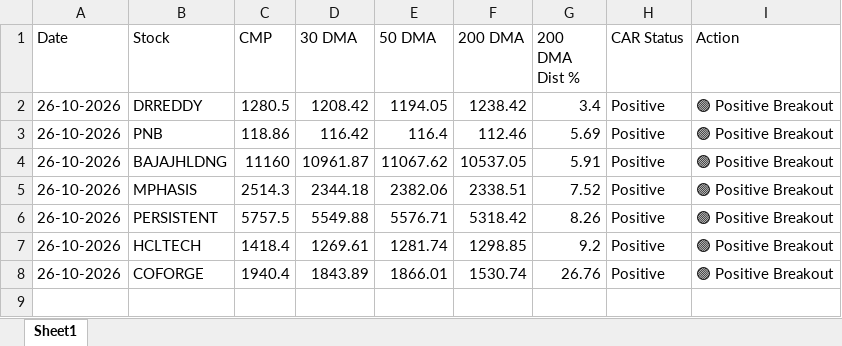
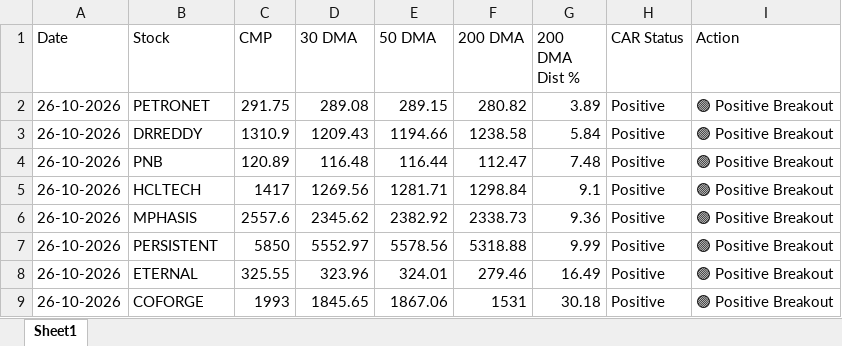
Before and after one commit to chiragkuk24/Final-Stocks, an Excel workbook: Final_Breakout_List.xlsx, sheet Sheet1, drawn as a sheet; values as stored, in another font and other column widths than the file's, no borders; removed rows and columns are numbered as before the commit, all else as after; the diff names each change by its address in the sheet, - before the commit and + after, or states it on an @@ line.

```diff
--- a/Final_Breakout_List.xlsx (sheet Sheet1)
+++ b/Final_Breakout_List.xlsx (sheet Sheet1)
+row 2: 26-10-2026 | PETRONET | 291.75 | 289.08 | 289.15 | 280.82 | 3.89 | Positive | 🟢 Positive Breakout
-C3 (CMP): 1280.5
+C3 (CMP): 1310.9
-D3 (30 DMA): 1208.42
+D3 (30 DMA): 1209.43
-E3 (50 DMA): 1194.05
+E3 (50 DMA): 1194.66
-F3 (200 DMA): 1238.42
+F3 (200 DMA): 1238.58
-G3 (200 DMA Dist %): 3.4
+G3 (200 DMA Dist %): 5.84
-C4 (CMP): 118.86
+C4 (CMP): 120.89
-D4 (30 DMA): 116.42
+D4 (30 DMA): 116.48
-E4 (50 DMA): 116.4
+E4 (50 DMA): 116.44
-F4 (200 DMA): 112.46
+F4 (200 DMA): 112.47
-G4 (200 DMA Dist %): 5.69
+G4 (200 DMA Dist %): 7.48
-row 4: 26-10-2026 | BAJAJHLDNG | 11160 | 10961.87 | 11067.62 | 10537.05 | 5.91 | Positive | 🟢 Positive Breakout
+row 5: 26-10-2026 | HCLTECH | 1417 | 1269.56 | 1281.71 | 1298.84 | 9.1 | Positive | 🟢 Positive Breakout
-C6 (CMP): 2514.3
+C6 (CMP): 2557.6
-D6 (30 DMA): 2344.18
+D6 (30 DMA): 2345.62
-E6 (50 DMA): 2382.06
+E6 (50 DMA): 2382.92
-F6 (200 DMA): 2338.51
+F6 (200 DMA): 2338.73
-G6 (200 DMA Dist %): 7.52
+G6 (200 DMA Dist %): 9.36
-C7 (CMP): 5757.5
+C7 (CMP): 5850
-D7 (30 DMA): 5549.88
+D7 (30 DMA): 5552.97
-E7 (50 DMA): 5576.71
+E7 (50 DMA): 5578.56
-F7 (200 DMA): 5318.42
+F7 (200 DMA): 5318.88
-G7 (200 DMA Dist %): 8.26
+G7 (200 DMA Dist %): 9.99
-row 7: 26-10-2026 | HCLTECH | 1418.4 | 1269.61 | 1281.74 | 1298.85 | 9.2 | Positive | 🟢 Positive Breakout
+row 8: 26-10-2026 | ETERNAL | 325.55 | 323.96 | 324.01 | 279.46 | 16.49 | Positive | 🟢 Positive Breakout
-C9 (CMP): 1940.4
+C9 (CMP): 1993
-D9 (30 DMA): 1843.89
+D9 (30 DMA): 1845.65
-E9 (50 DMA): 1866.01
+E9 (50 DMA): 1867.06
-F9 (200 DMA): 1530.74
+F9 (200 DMA): 1531
-G9 (200 DMA Dist %): 26.76
+G9 (200 DMA Dist %): 30.18
```
Also changed, not shown: Breakout_ML_Quant_Predictions.xlsx, 2 other files.
